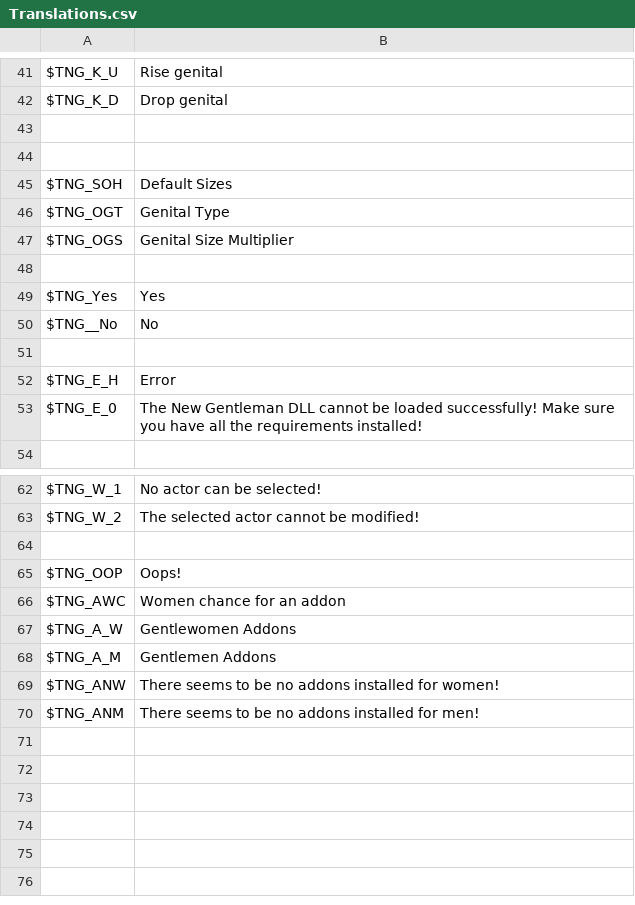
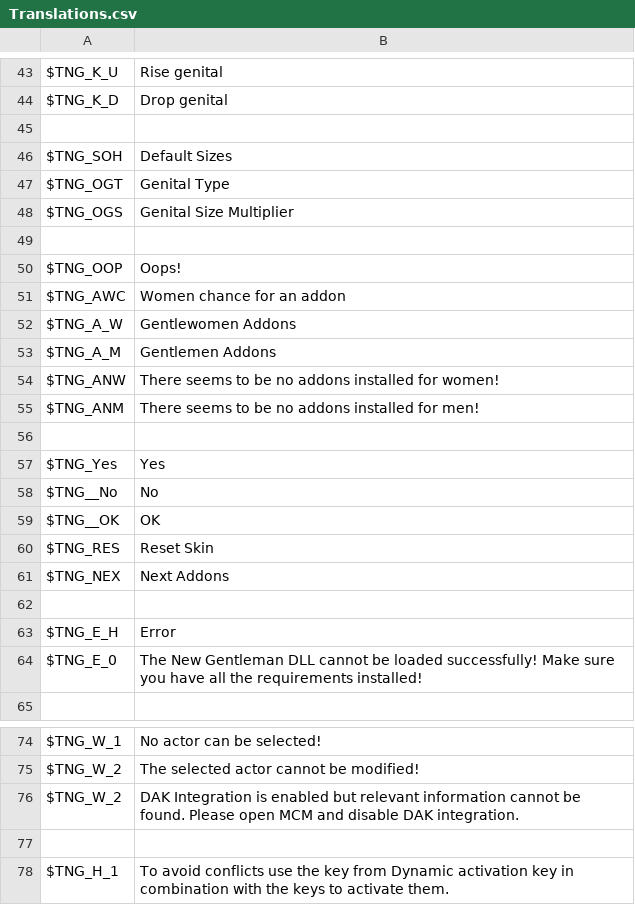
Before and after one commit to ModiLogist/TheNewGentleman, a CSV file: ext/Translations.csv, drawn as a sheet; only a part is shown, gaps mark what is left out; the diff covers the shown part only.

```diff
--- a/ext/Translations.csv
+++ b/ext/Translations.csv
@@ -43,3 +45,2 @@ $TNG_K_D,Drop genital
 ,
-,
 $TNG_SOH,Default Sizes
@@ -48,4 +49,14 @@ $TNG_OGS,Genital Size Multiplier
 ,
+$TNG_OOP,Oops!
+$TNG_AWC,Women chance for an addon
+$TNG_A_W,Gentlewomen Addons
+$TNG_A_M,Gentlemen Addons
+$TNG_ANW,There seems to be no addons installed for women!
+$TNG_ANM,There seems to be no addons installed for men!
+,
 $TNG_Yes,Yes
 $TNG__No,No
+$TNG__OK,OK
+$TNG_RES,Reset Skin
+$TNG_NEX,Next Addons
 ,
@@ -63,8 +75,4 @@ $TNG_W_1,No actor can be selected!
 $TNG_W_2,The selected actor cannot be modified!
+$TNG_W_2,DAK Integration is enabled but relevant information cannot be found. Please open MCM and disable DAK integration.
 ,
-$TNG_OOP,Oops!
-$TNG_AWC,Women chance for an addon
-$TNG_A_W,Gentlewomen Addons
-$TNG_A_M,Gentlemen Addons
-$TNG_ANW,There seems to be no addons installed for women!
-$TNG_ANM,There seems to be no addons installed for men!
+$TNG_H_1,To avoid conflicts use the key from Dynamic activation key in combination with the keys to activate them.
```
Also changed, not shown: 3 added rows elsewhere in this file, 8 other files.
